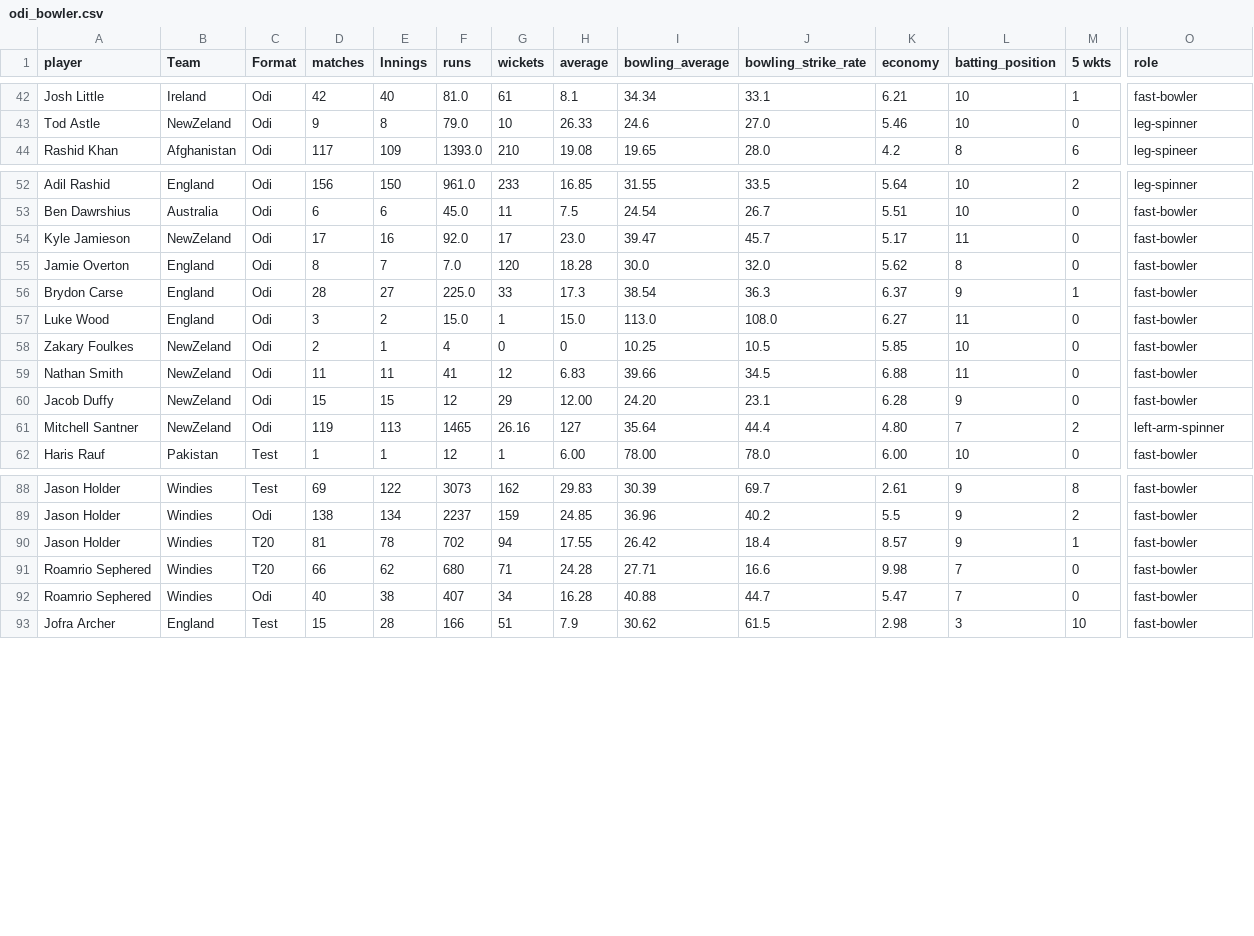
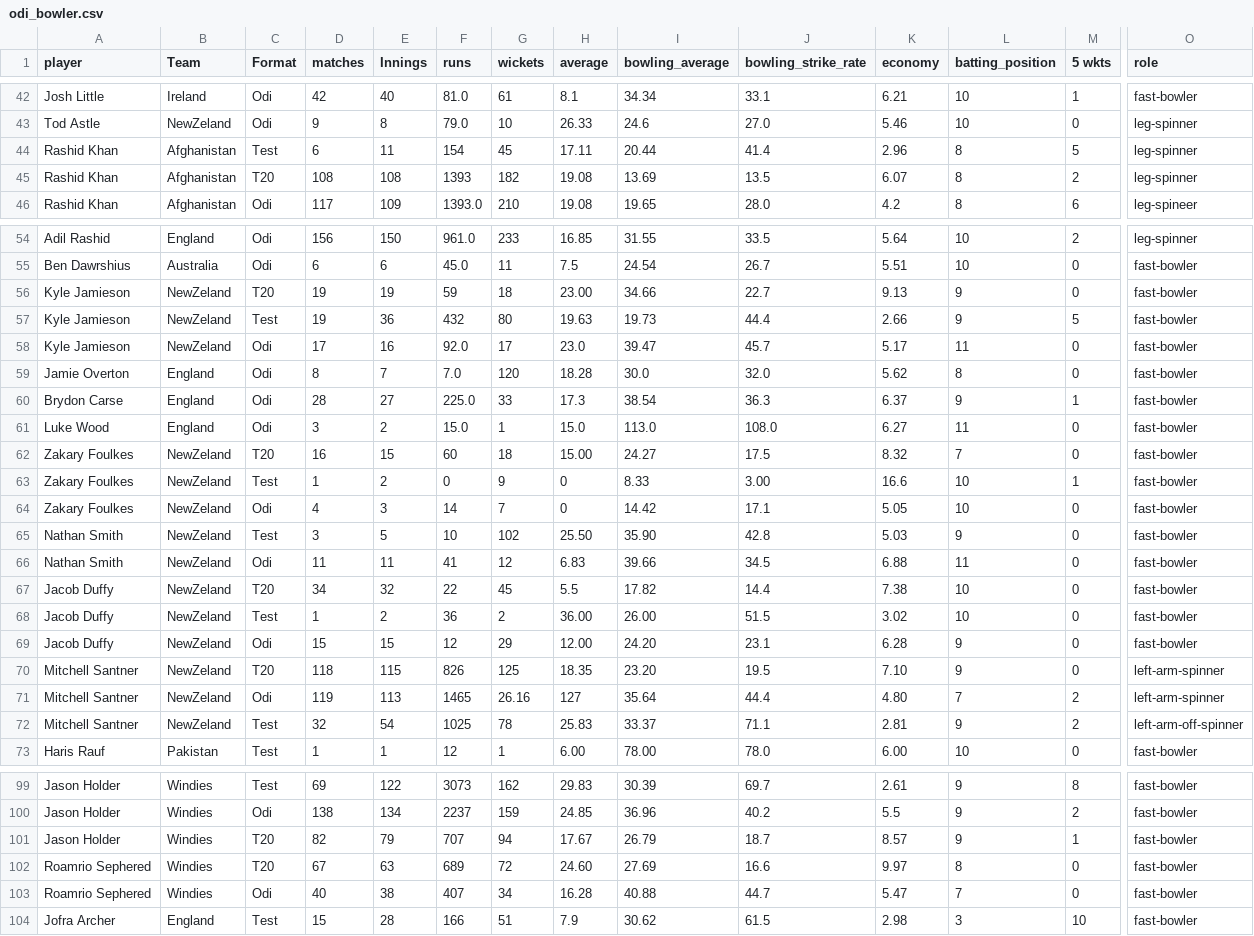
Before and after one commit to FarooqAzam21/Cricket-Analysis-Dashboard, a CSV file: odi_bowler.csv, drawn as a sheet; only a part is shown, gaps mark what is left out; addresses are those after the commit; rows hold the shown columns only; the diff covers the shown part only; the diff names each change by its address in the sheet, - before the commit and + after, or states it on an @@ line.

```diff
--- a/odi_bowler.csv
+++ b/odi_bowler.csv
+row 44: Rashid Khan | Afghanistan | Test | 6 | 11 | 154 | 45 | 17.11 | 20.44 | 41.4 | 2.96 | 8 | 5 | leg-spinner
+row 45: Rashid Khan | Afghanistan | T20 | 108 | 108 | 1393 | 182 | 19.08 | 13.69 | 13.5 | 6.07 | 8 | 2 | leg-spinner
+row 56: Kyle Jamieson | NewZeland | T20 | 19 | 19 | 59 | 18 | 23.00 | 34.66 | 22.7 | 9.13 | 9 | 0 | fast-bowler
+row 57: Kyle Jamieson | NewZeland | Test | 19 | 36 | 432 | 80 | 19.63 | 19.73 | 44.4 | 2.66 | 9 | 5 | fast-bowler
+row 62: Zakary Foulkes | NewZeland | T20 | 16 | 15 | 60 | 18 | 15.00 | 24.27 | 17.5 | 8.32 | 7 | 0 | fast-bowler
+row 63: Zakary Foulkes | NewZeland | Test | 1 | 2 | 0 | 9 | 0 | 8.33 | 3.00 | 16.6 | 10 | 1 | fast-bowler
-D64 (matches): 2
+D64 (matches): 4
-E64 (Innings): 1
+E64 (Innings): 3
-F64 (runs): 4
+F64 (runs): 14
-G64 (wickets): 0
+G64 (wickets): 7
-I64 (bowling_average): 10.25
+I64 (bowling_average): 14.42
-J64 (bowling_strike_rate): 10.5
+J64 (bowling_strike_rate): 17.1
-K64 (economy): 5.85
+K64 (economy): 5.05
+row 65: Nathan Smith | NewZeland | Test | 3 | 5 | 10 | 102 | 25.50 | 35.90 | 42.8 | 5.03 | 9 | 0 | fast-bowler
+row 67: Jacob Duffy | NewZeland | T20 | 34 | 32 | 22 | 45 | 5.5 | 17.82 | 14.4 | 7.38 | 10 | 0 | fast-bowler
+row 68: Jacob Duffy | NewZeland | Test | 1 | 2 | 36 | 2 | 36.00 | 26.00 | 51.5 | 3.02 | 10 | 0 | fast-bowler
+row 70: Mitchell Santner | NewZeland | T20 | 118 | 115 | 826 | 125 | 18.35 | 23.20 | 19.5 | 7.10 | 9 | 0 | left-arm-spinner
+row 72: Mitchell Santner | NewZeland | Test | 32 | 54 | 1025 | 78 | 25.83 | 33.37 | 71.1 | 2.81 | 9 | 2 | left-arm-off-spinner
-D101 (matches): 81
+D101 (matches): 82
-E101 (Innings): 78
+E101 (Innings): 79
-F101 (runs): 702
+F101 (runs): 707
-H101 (average): 17.55
+H101 (average): 17.67
-I101 (bowling_average): 26.42
+I101 (bowling_average): 26.79
-J101 (bowling_strike_rate): 18.4
+J101 (bowling_strike_rate): 18.7
-D102 (matches): 66
+D102 (matches): 67
-E102 (Innings): 62
+E102 (Innings): 63
-F102 (runs): 680
+F102 (runs): 689
-G102 (wickets): 71
+G102 (wickets): 72
-H102 (average): 24.28
+H102 (average): 24.60
-I102 (bowling_average): 27.71
+I102 (bowling_average): 27.69
-K102 (economy): 9.98
+K102 (economy): 9.97
-L102 (batting_position): 7
+L102 (batting_position): 8
```
Also changed, not shown: 1 edited cell elsewhere in this file, odi_all_rounders.csv, odi_batsman.csv, 1 other file.
